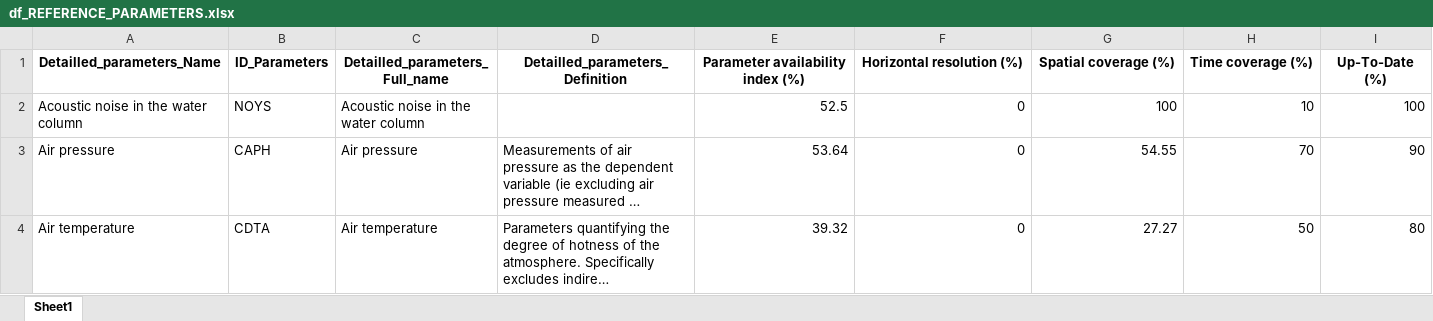
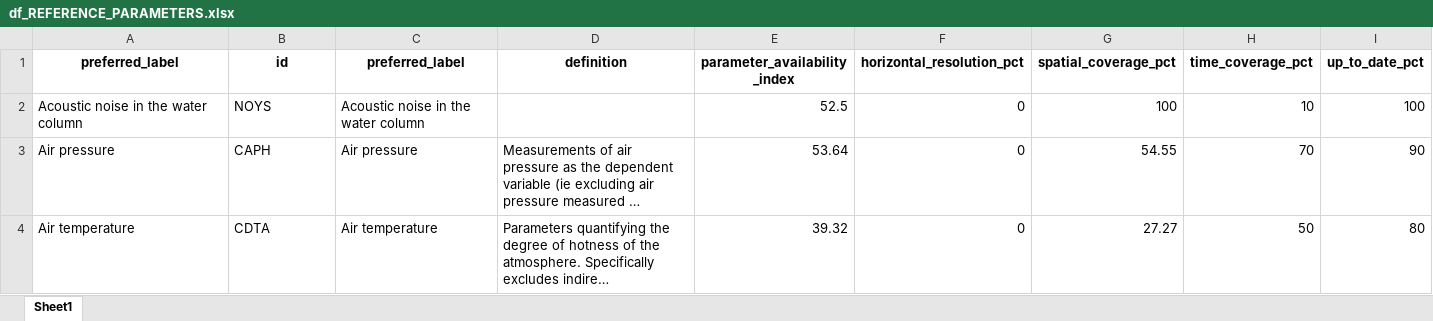
Before and after one commit to Mistra-C2B2/Symphony-Layer-Explorer, an Excel workbook: df_REFERENCE_PARAMETERS.xlsx, sheet Sheet1, drawn as a sheet; only a part is shown; long unchanged cells end in …; values as stored, in another font and other column widths than the file's, no borders; removed rows and columns are numbered as before the commit, all else as after; rows hold the shown columns only; the diff names each change by its address in the sheet, - before the commit and + after, or states it on an @@ line.

```diff
--- a/df_REFERENCE_PARAMETERS.xlsx (sheet Sheet1)
+++ b/df_REFERENCE_PARAMETERS.xlsx (sheet Sheet1)
-row 1: Detailled_parameters_Name | ID_Parameters | Detailled_parameters_Full_name | Detailled_parameters_Definition | Parameter availability index (%) | Horizontal resolution (%) | Spatial coverage (%) | Time coverage (%) | Up-To-Date (%)
+row 1: preferred_label | id | preferred_label | definition | parameter_availability_index | horizontal_resolution_pct | spatial_coverage_pct | time_coverage_pct | up_to_date_pct
```
Also changed, not shown: 17 other files.
